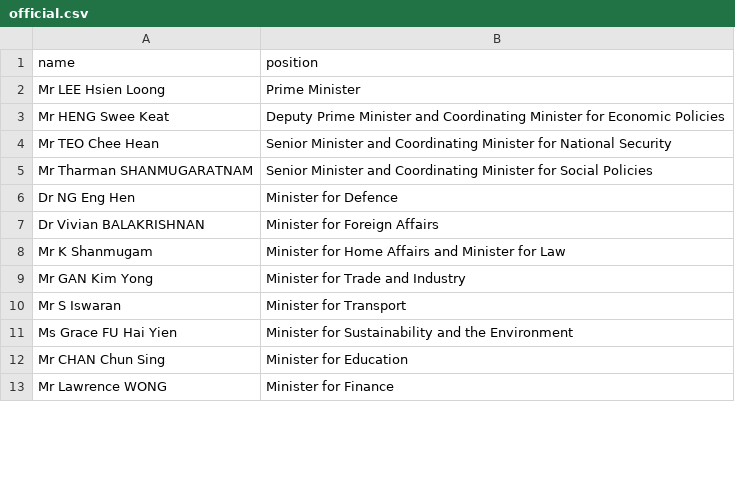
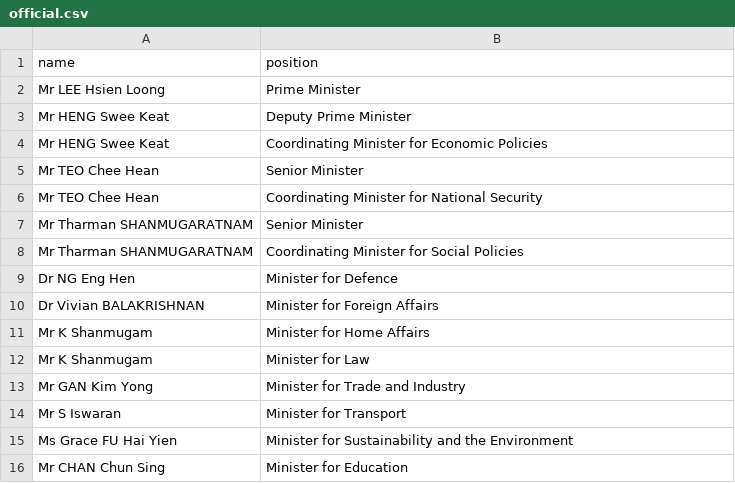
Before and after one commit to every-politician-scrapers/singapore-ministers, a CSV file: data/official.csv, drawn as a sheet; only a part is shown; the shorter side is filled out with more unchanged rows; the diff covers the shown part only.

Commit message:
Split out multiple positions

```diff
--- a/data/official.csv
+++ b/data/official.csv
@@ -2,8 +2,12 @@ name,position
 Mr LEE Hsien Loong,Prime Minister
-Mr HENG Swee Keat,Deputy Prime Minister and Coordinating Minister for Economic Policies
-Mr TEO Chee Hean,Senior Minister and Coordinating Minister for National Security
-Mr Tharman SHANMUGARATNAM,Senior Minister and Coordinating Minister for Social Policies
+Mr HENG Swee Keat,Deputy Prime Minister
+Mr HENG Swee Keat,Coordinating Minister for Economic Policies
+Mr TEO Chee Hean,Senior Minister
+Mr TEO Chee Hean,Coordinating Minister for National Security
+Mr Tharman SHANMUGARATNAM,Senior Minister
+Mr Tharman SHANMUGARATNAM,Coordinating Minister for Social Policies
 Dr NG Eng Hen,Minister for Defence
 Dr Vivian BALAKRISHNAN,Minister for Foreign Affairs
-Mr K Shanmugam,Minister for Home Affairs and Minister for Law
+Mr K Shanmugam,Minister for Home Affairs
+Mr K Shanmugam,Minister for Law
 Mr GAN Kim Yong,Minister for Trade and Industry
```
Also changed, not shown: 8 added rows and 6 edited cells elsewhere in this file, 1 other file.
